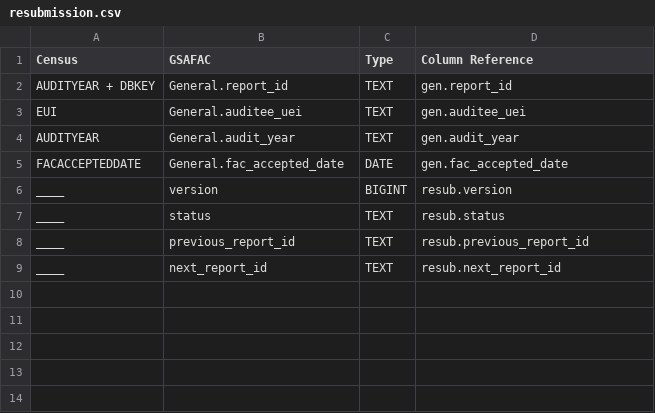
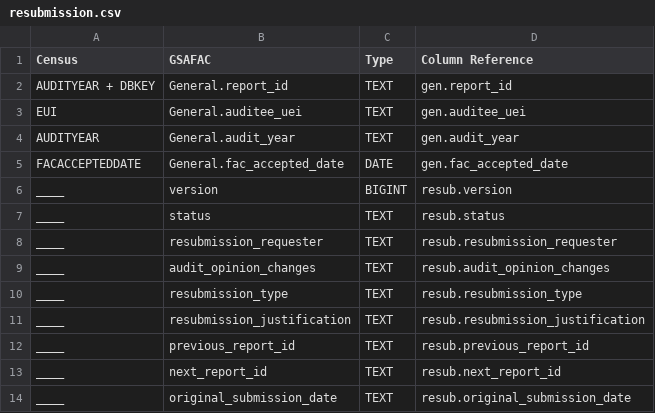
Before and after one commit to GSA-TTS/FAC-transition-site, a CSV file: src/_data/dictionary_csv/resubmission.csv, drawn as a sheet.

```diff
--- a/src/_data/dictionary_csv/resubmission.csv
+++ b/src/_data/dictionary_csv/resubmission.csv
@@ -7,3 +7,8 @@ ____,version,BIGINT,resub.version
 ____,status,TEXT,resub.status
+____,resubmission_requester,TEXT,resub.resubmission_requester
+____,audit_opinion_changes,TEXT,resub.audit_opinion_changes
+____,resubmission_type,TEXT,resub.resubmission_type
+____,resubmission_justification,TEXT,resub.resubmission_justification
 ____,previous_report_id,TEXT,resub.previous_report_id
 ____,next_report_id,TEXT,resub.next_report_id
+____,original_submission_date,TEXT,resub.original_submission_date
```
Also changed, not shown: 12 other files.
